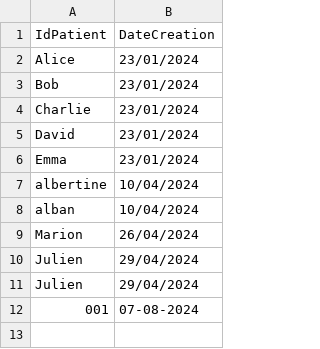
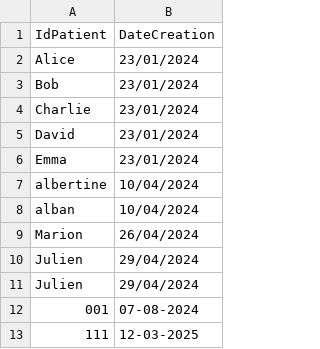
Before and after one commit to anjara4/BinoPythonCulus, a CSV file: Data_conf/data_patient.csv, drawn as a sheet.

```diff
--- a/Data_conf/data_patient.csv
+++ b/Data_conf/data_patient.csv
@@ -12 +12,2 @@ Julien;29/04/2024
 001;07-08-2024
+111;12-03-2025
```
Also changed, not shown: 2 other files.
